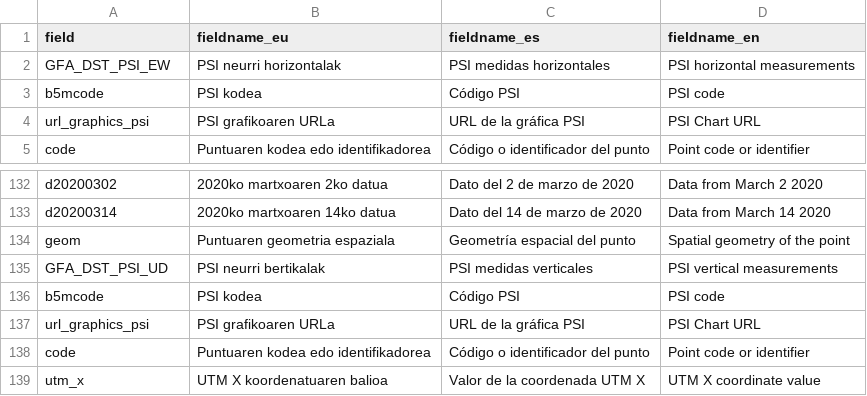
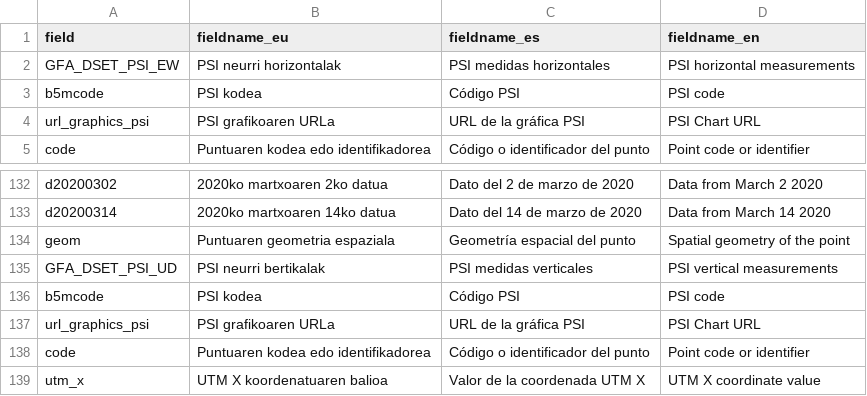
Before and after one commit to b5mjuanmari/b5m-web-prod, a CSV file: csv/GFA_DSET_PSI.csv, drawn as a sheet; only a part is shown, gaps mark what is left out.

```diff
--- a/csv/GFA_DSET_PSI.csv
+++ b/csv/GFA_DSET_PSI.csv
@@ -1,3 +1,3 @@
 field,fieldname_eu,fieldname_es,fieldname_en
-GFA_DST_PSI_EW,PSI neurri horizontalak,PSI medidas horizontales,PSI horizontal measurements
+GFA_DSET_PSI_EW,PSI neurri horizontalak,PSI medidas horizontales,PSI horizontal measurements
 b5mcode,PSI kodea,Código PSI,PSI code
@@ -134,3 +134,3 @@ d20200314,2020ko martxoaren 14ko datua,Dato del 14 de marzo de 2020,Data from Ma
 geom,Puntuaren geometria espaziala,Geometría espacial del punto,Spatial geometry of the point
-GFA_DST_PSI_UD,PSI neurri bertikalak,PSI medidas verticales,PSI vertical measurements
+GFA_DSET_PSI_UD,PSI neurri bertikalak,PSI medidas verticales,PSI vertical measurements
 b5mcode,PSI kodea,Código PSI,PSI code
```
Also changed, not shown: csv/GFA_DSET_CP.csv, 2 other files.
